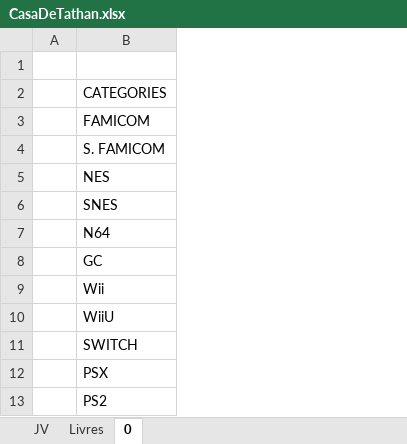
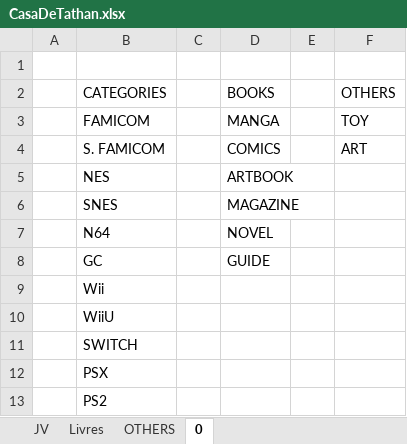
Before and after one commit to TheBloodstomper/tathanscollection, an Excel workbook: CasaDeTathan.xlsx, sheet 0, drawn as a sheet; only a part is shown; values as stored, in another font and other column widths than the file's, no borders; table styles not drawn; the diff names each change by its address in the sheet, - before the commit and + after, or states it on an @@ line.

Commit message:
v0.7
Added Arcade and Books sections
CSS to do review for Books

```diff
--- a/CasaDeTathan.xlsx (sheet 0)
+++ b/CasaDeTathan.xlsx (sheet 0)
+sheet tab: OTHERS
+column C, empty
+column D, rows 2-8: BOOKS | MANGA | COMICS | ARTBOOK | MAGAZINE | NOVEL | GUIDE
+column E, empty
+column F, rows 2-4: OTHERS | TOY | ART
```
Also changed, not shown: sheet Livres, 14 other files.
